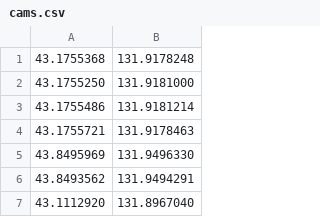
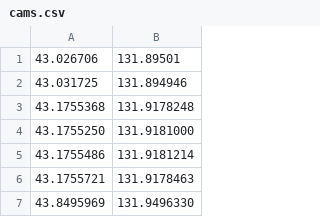
Before and after one commit to Develeone/ARoad, a CSV file: Assets/Resources/cams.csv, drawn as a sheet; only a part is shown; the shorter side is filled out with more unchanged rows.

Commit message:
Размещение точек для проверки

```diff
--- a/Assets/Resources/cams.csv
+++ b/Assets/Resources/cams.csv
@@ -1 +1,3 @@
+43.026706;131.89501
+43.031725;131.894946
 43.1755368;131.9178248
```
